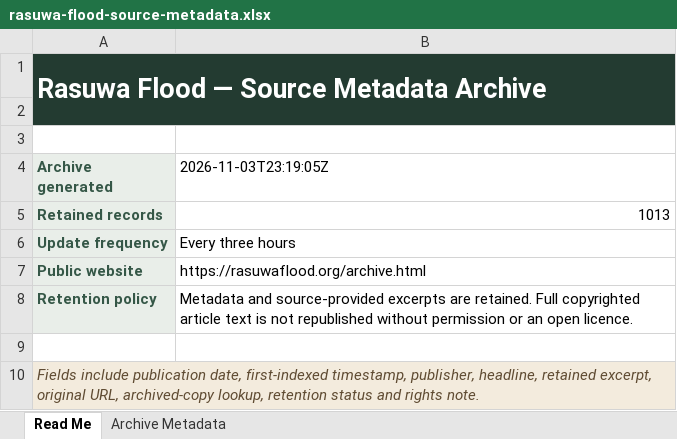
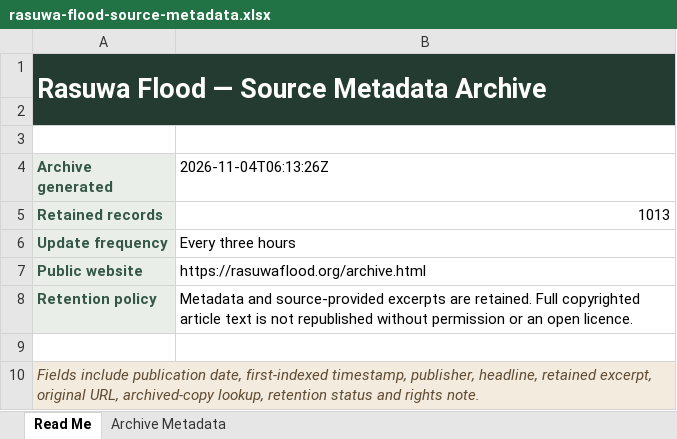
Before and after one commit to apilkc/rasuwaflood, an Excel workbook: downloads/rasuwa-flood-source-metadata.xlsx, sheet Read Me, drawn as a sheet; values as stored, in another font and other column widths than the file's, no borders; the diff names each change by its address in the sheet, - before the commit and + after, or states it on an @@ line.

```diff
--- a/downloads/rasuwa-flood-source-metadata.xlsx (sheet Read Me)
+++ b/downloads/rasuwa-flood-source-metadata.xlsx (sheet Read Me)
-B4: 2026-11-03T23:19:05Z
+B4: 2026-11-04T06:13:26Z
```
Also changed, not shown: sheet Archive Metadata, 3 other files.
